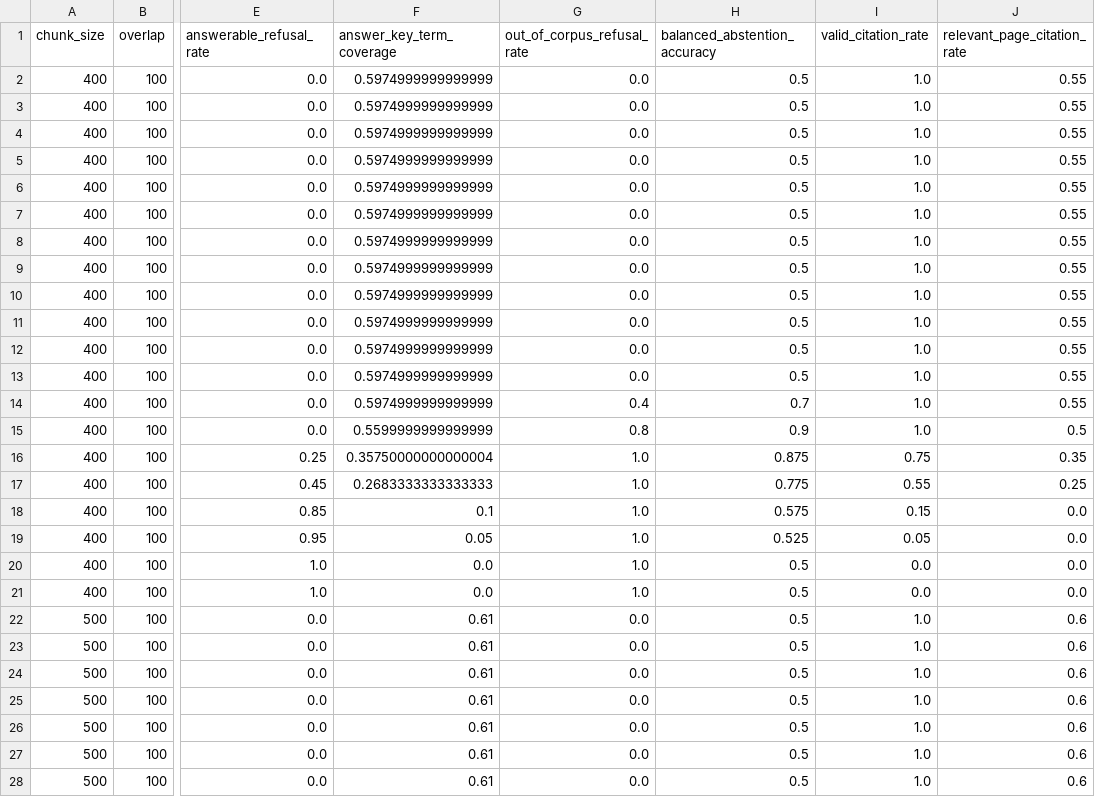
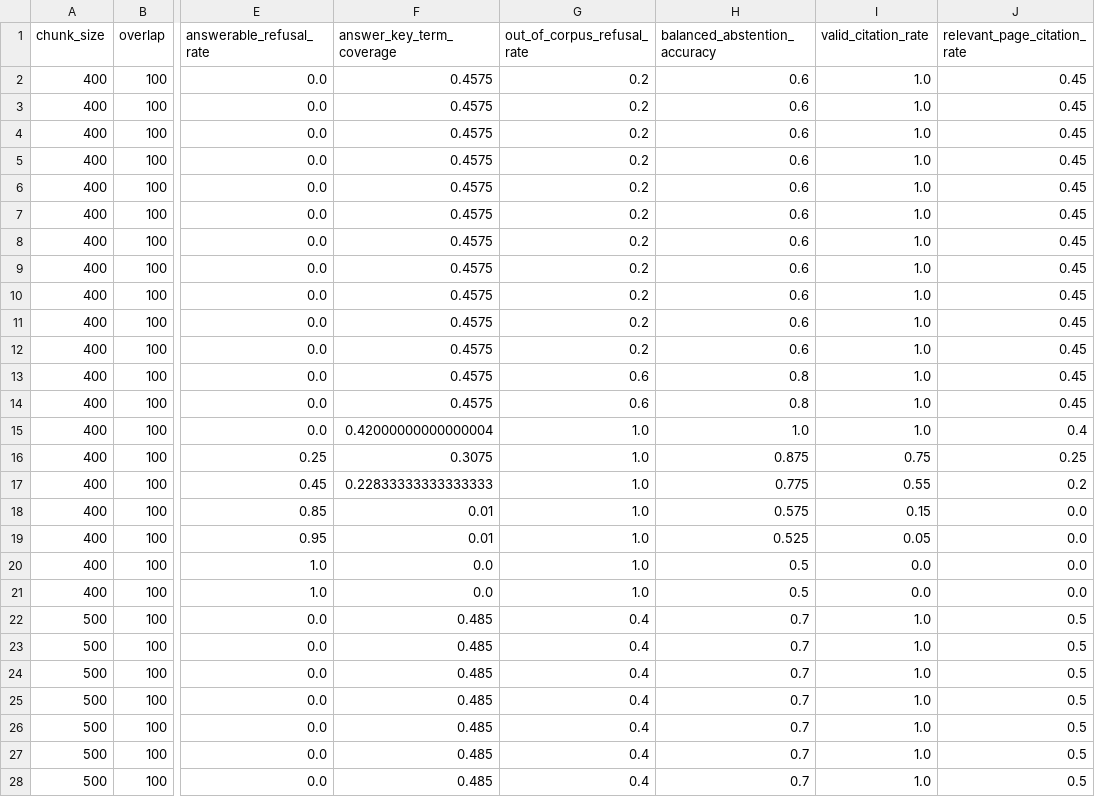
Before and after one commit to abdulhannankhawaja/portfolio-01-production-rag-service, a CSV file: eval/results/latest.csv, drawn as a sheet; only a part is shown, gaps mark what is left out; the diff covers the shown part only; the diff names each change by its address in the sheet, - before the commit and + after, or states it on an @@ line.

Commit message:
Update evaluation results

```diff
--- a/eval/results/latest.csv
+++ b/eval/results/latest.csv
-F2:F14 (answer_key_term_coverage): 0.5974999999999999
+F2:F14 (answer_key_term_coverage): 0.4575
-G2:G12 (out_of_corpus_refusal_rate): 0.0
+G2:G12 (out_of_corpus_refusal_rate): 0.2
-H2:H12 (balanced_abstention_accuracy): 0.5
+H2:H12 (balanced_abstention_accuracy): 0.6
-J2:J14 (relevant_page_citation_rate): 0.55
+J2:J14 (relevant_page_citation_rate): 0.45
-G13 (out_of_corpus_refusal_rate): 0.0
+G13 (out_of_corpus_refusal_rate): 0.6
-H13 (balanced_abstention_accuracy): 0.5
+H13 (balanced_abstention_accuracy): 0.8
-G14 (out_of_corpus_refusal_rate): 0.4
+G14 (out_of_corpus_refusal_rate): 0.6
-H14 (balanced_abstention_accuracy): 0.7
+H14 (balanced_abstention_accuracy): 0.8
-F15 (answer_key_term_coverage): 0.5599999999999999
+F15 (answer_key_term_coverage): 0.42000000000000004
-G15 (out_of_corpus_refusal_rate): 0.8
+G15 (out_of_corpus_refusal_rate): 1.0
-H15 (balanced_abstention_accuracy): 0.9
+H15 (balanced_abstention_accuracy): 1.0
-J15 (relevant_page_citation_rate): 0.5
+J15 (relevant_page_citation_rate): 0.4
-F16 (answer_key_term_coverage): 0.35750000000000004
+F16 (answer_key_term_coverage): 0.3075
-J16 (relevant_page_citation_rate): 0.35
+J16 (relevant_page_citation_rate): 0.25
-F17 (answer_key_term_coverage): 0.2683333333333333
+F17 (answer_key_term_coverage): 0.22833333333333333
-J17 (relevant_page_citation_rate): 0.25
+J17 (relevant_page_citation_rate): 0.2
-F18 (answer_key_term_coverage): 0.1
+F18 (answer_key_term_coverage): 0.01
-F19 (answer_key_term_coverage): 0.05
+F19 (answer_key_term_coverage): 0.01
-F22:F28 (answer_key_term_coverage): 0.61
+F22:F28 (answer_key_term_coverage): 0.485
-G22:G28 (out_of_corpus_refusal_rate): 0.0
+G22:G28 (out_of_corpus_refusal_rate): 0.4
-H22:H28 (balanced_abstention_accuracy): 0.5
+H22:H28 (balanced_abstention_accuracy): 0.7
-J22:J28 (relevant_page_citation_rate): 0.6
+J22:J28 (relevant_page_citation_rate): 0.5
```
Also changed, not shown: 34 edited cells elsewhere in this file, 2 other files.
